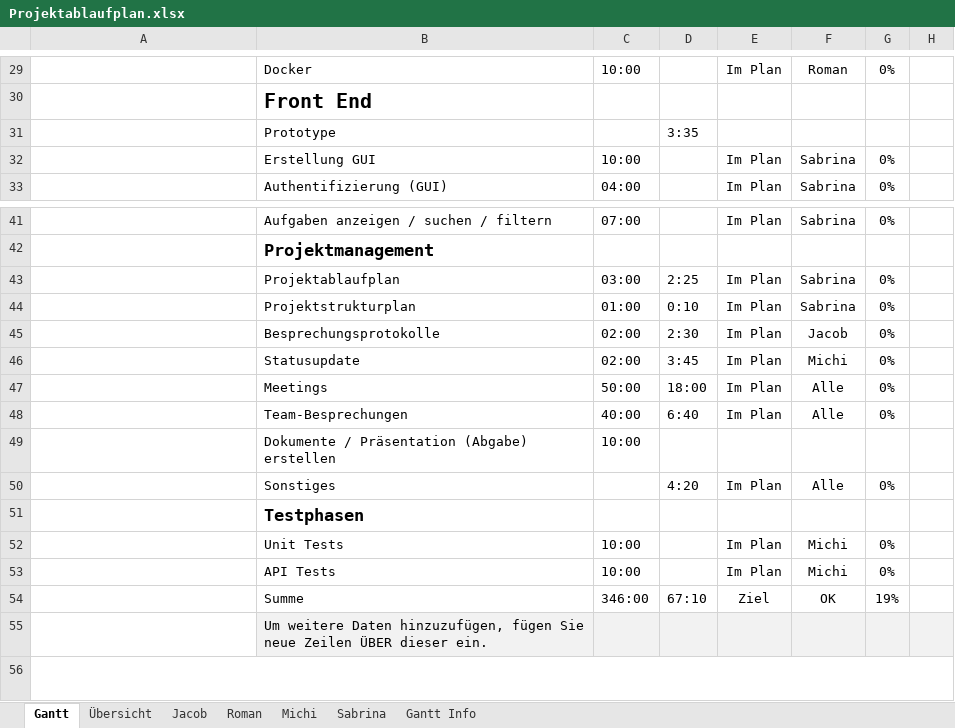
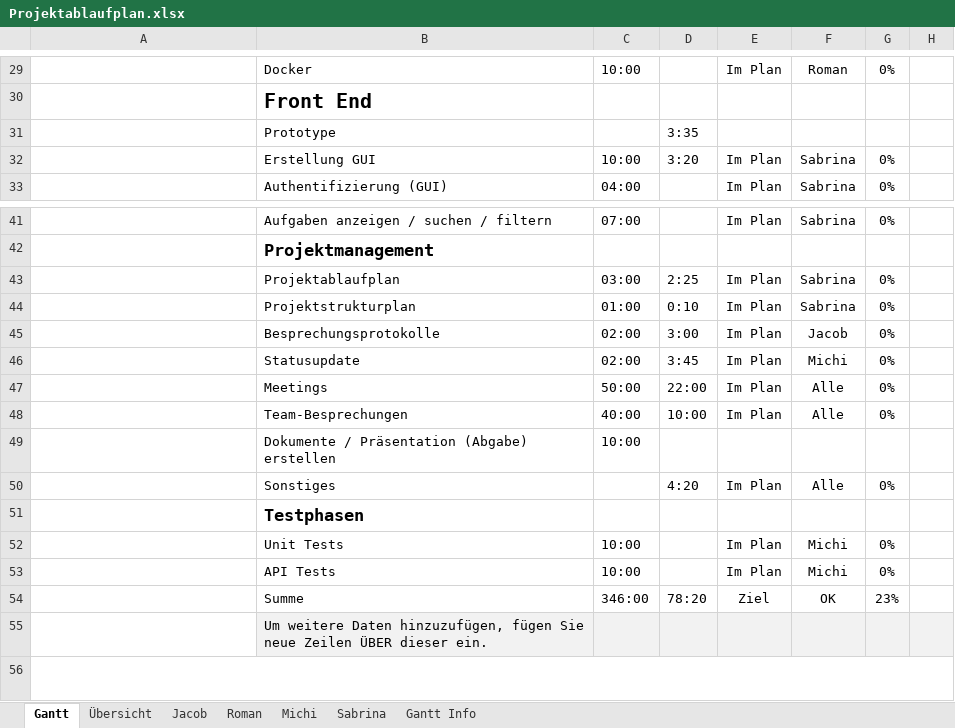
Before and after one commit to kjubie/coderunner, an Excel workbook: doc/Projektablaufplan.xlsx, sheet Gantt, drawn as a sheet; only a part is shown, gaps mark what is left out; values as stored, in another font and other column widths than the file's, no borders; charts and pictures and conditional formats and table styles not drawn; the diff names each change by its address in the sheet, - before the commit and + after, or states it on an @@ line.

```diff
--- a/doc/Projektablaufplan.xlsx (sheet Gantt)
+++ b/doc/Projektablaufplan.xlsx (sheet Gantt)
-D32: (empty)
+D32: 3:20
-D45: 2:30
+D45: 3:00
-D47: 18:00
+D47: 22:00
-D48: 6:40
+D48: 10:00
-D54: 67:10
+D54: 78:20
-G54: 19%
+G54: 23%
```
Also changed, not shown: sheet Übersicht, sheet Sabrina, sheet Jacob, sheet Roman, sheet Michi, charts or pictures.
